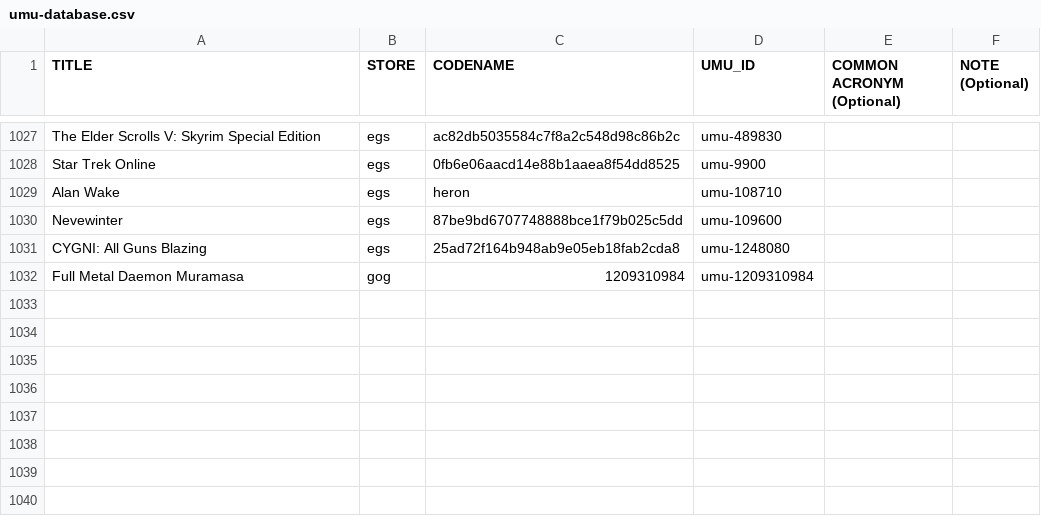
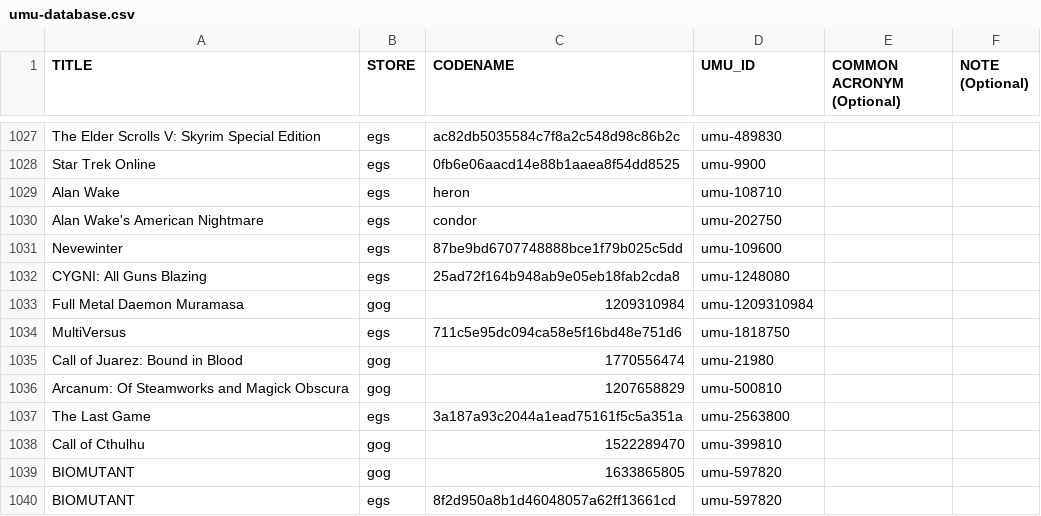
Before and after one commit to Open-Wine-Components/umu-database, a CSV file: umu-database.csv, drawn as a sheet; only a part is shown, gaps mark what is left out.

Commit message:
Add multiple entries with fixes in wine/proton code

```diff
--- a/umu-database.csv
+++ b/umu-database.csv
@@ -1029,2 +1029,3 @@ Star Trek Online,egs,0fb6e06aacd14e88b1aaea8f54dd8525,umu-9900,,
 Alan Wake,egs,heron,umu-108710,,
+Alan Wake's American Nightmare,egs,condor,umu-202750,,
 Nevewinter,egs,87be9bd6707748888bce1f79b025c5dd,umu-109600,,
@@ -1032 +1033,8 @@ CYGNI: All Guns Blazing,egs,25ad72f164b948ab9e05eb18fab2cda8,umu-1248080,,
 Full Metal Daemon Muramasa,gog,1209310984,umu-1209310984,,
+MultiVersus,egs,711c5e95dc094ca58e5f16bd48e751d6,umu-1818750,,
+Call of Juarez: Bound in Blood,gog,1770556474,umu-21980,,
+Arcanum: Of Steamworks and Magick Obscura,gog,1207658829,umu-500810,,
+The Last Game,egs,3a187a93c2044a1ead75161f5c5a351a,umu-2563800,,
+Call of Cthulhu,gog,1522289470,umu-399810,,
+BIOMUTANT,gog,1633865805,umu-597820,,
+BIOMUTANT,egs,8f2d950a8b1d46048057a62ff13661cd,umu-597820,,
```
